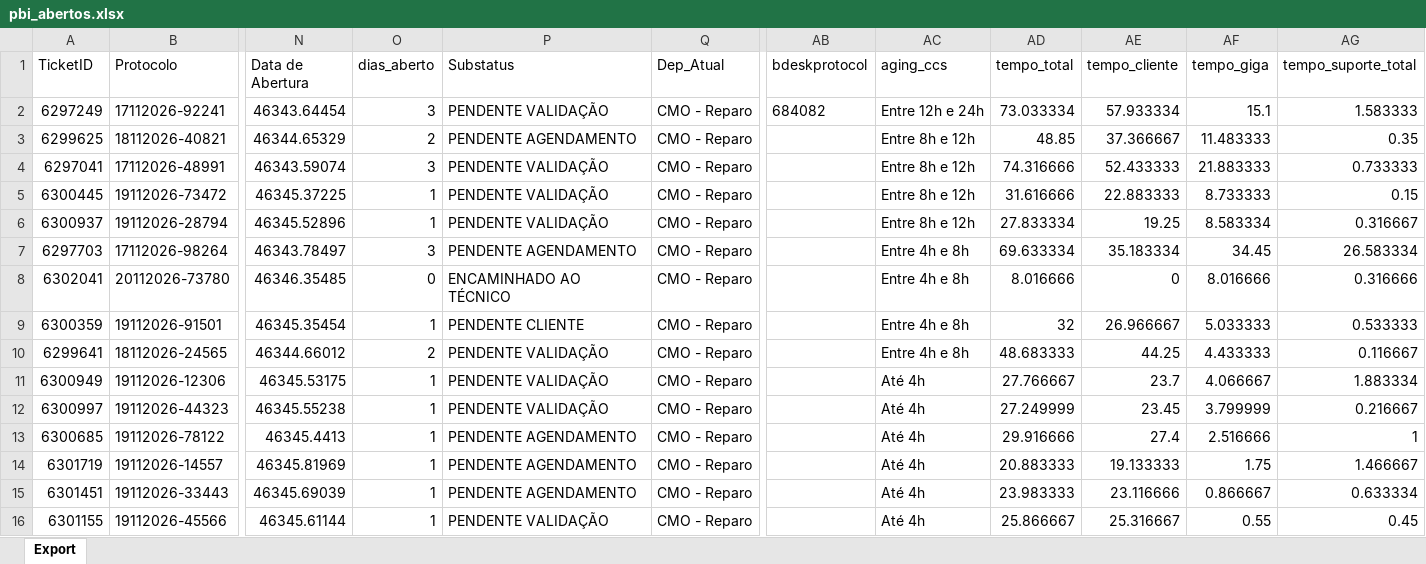
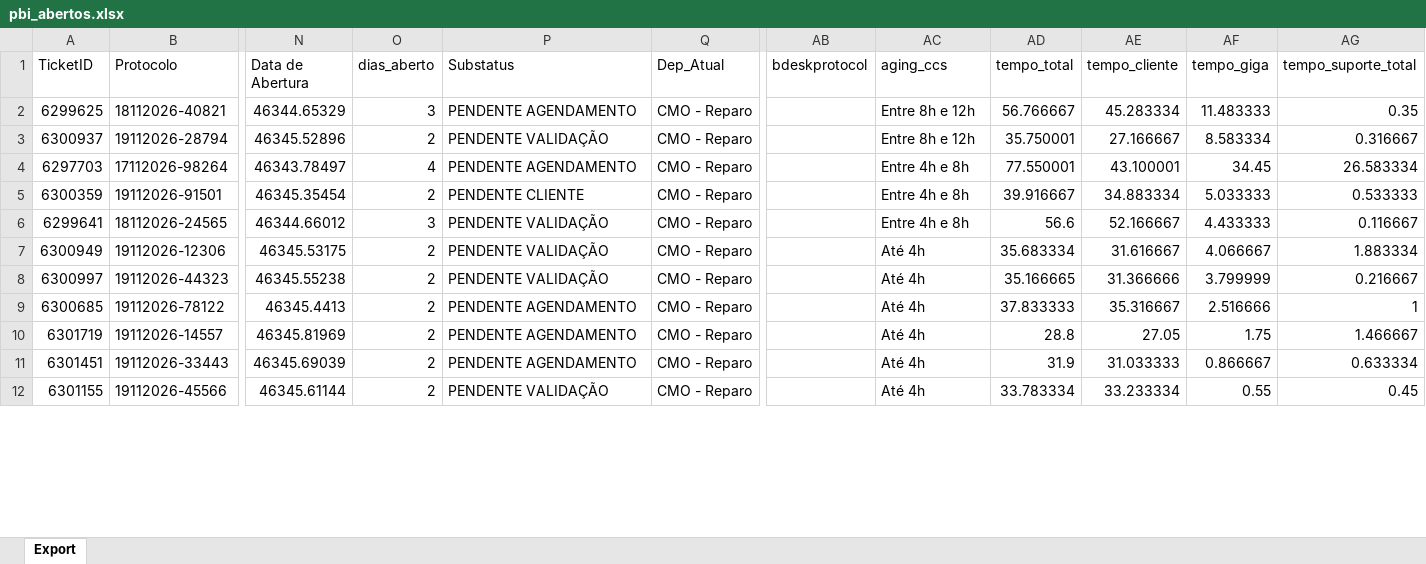
Before and after one commit to iatimcll-blip/Acompanhamento-Jarvis, an Excel workbook: data/pbi_abertos.xlsx, sheet Export, drawn as a sheet; only a part is shown, gaps mark what is left out; values as stored, in another font and other column widths than the file's, no borders; removed rows and columns are numbered as before the commit, all else as after; rows hold the shown columns only; the diff covers the shown part only; the diff names each change by its address in the sheet, - before the commit and + after, or states it on an @@ line.

```diff
--- a/data/pbi_abertos.xlsx (sheet Export)
+++ b/data/pbi_abertos.xlsx (sheet Export)
-row 2: 6297249 | 17112026-92241 | 46343.64454 | 3 | PENDENTE VALIDAÇÃO | CMO - Reparo | 684082 | Entre 12h e 24h | 73.033334 | 57.933334 | 15.1 | 1.583333
-O2 (dias_aberto): 2
+O2 (dias_aberto): 3
-AD2 (tempo_total): 48.85
+AD2 (tempo_total): 56.766667
-AE2 (tempo_cliente): 37.366667
+AE2 (tempo_cliente): 45.283334
-row 4: 6297041 | 17112026-48991 | 46343.59074 | 3 | PENDENTE VALIDAÇÃO | CMO - Reparo |  | Entre 8h e 12h | 74.316666 | 52.433333 | 21.883333 | 0.733333
-row 5: 6300445 | 19112026-73472 | 46345.37225 | 1 | PENDENTE VALIDAÇÃO | CMO - Reparo |  | Entre 8h e 12h | 31.616666 | 22.883333 | 8.733333 | 0.15
-O3 (dias_aberto): 1
+O3 (dias_aberto): 2
-AD3 (tempo_total): 27.833334
+AD3 (tempo_total): 35.750001
-AE3 (tempo_cliente): 19.25
+AE3 (tempo_cliente): 27.166667
-O4 (dias_aberto): 3
+O4 (dias_aberto): 4
-AD4 (tempo_total): 69.633334
+AD4 (tempo_total): 77.550001
-AE4 (tempo_cliente): 35.183334
+AE4 (tempo_cliente): 43.100001
-row 8: 6302041 | 20112026-73780 | 46346.35485 | 0 | ENCAMINHADO AO TÉCNICO | CMO - Reparo |  | Entre 4h e 8h | 8.016666 | 0 | 8.016666 | 0.316666
-O5 (dias_aberto): 1
+O5 (dias_aberto): 2
-AD5 (tempo_total): 32
+AD5 (tempo_total): 39.916667
-AE5 (tempo_cliente): 26.966667
+AE5 (tempo_cliente): 34.883334
-O6 (dias_aberto): 2
+O6 (dias_aberto): 3
-AD6 (tempo_total): 48.683333
+AD6 (tempo_total): 56.6
-AE6 (tempo_cliente): 44.25
+AE6 (tempo_cliente): 52.166667
-O7:O12 (dias_aberto): 1
+O7:O12 (dias_aberto): 2
-AD7 (tempo_total): 27.766667
+AD7 (tempo_total): 35.683334
-AE7 (tempo_cliente): 23.7
+AE7 (tempo_cliente): 31.616667
-AD8 (tempo_total): 27.249999
+AD8 (tempo_total): 35.166665
-AE8 (tempo_cliente): 23.45
+AE8 (tempo_cliente): 31.366666
-AD9 (tempo_total): 29.916666
+AD9 (tempo_total): 37.833333
-AE9 (tempo_cliente): 27.4
+AE9 (tempo_cliente): 35.316667
-AD10 (tempo_total): 20.883333
+AD10 (tempo_total): 28.8
-AE10 (tempo_cliente): 19.133333
+AE10 (tempo_cliente): 27.05
-AD11 (tempo_total): 23.983333
+AD11 (tempo_total): 31.9
-AE11 (tempo_cliente): 23.116666
+AE11 (tempo_cliente): 31.033333
-AD12 (tempo_total): 25.866667
+AD12 (tempo_total): 33.783334
-AE12 (tempo_cliente): 25.316667
+AE12 (tempo_cliente): 33.233334
```
Also changed, not shown: 1 removed row and 28 edited cells elsewhere in this sheet.
